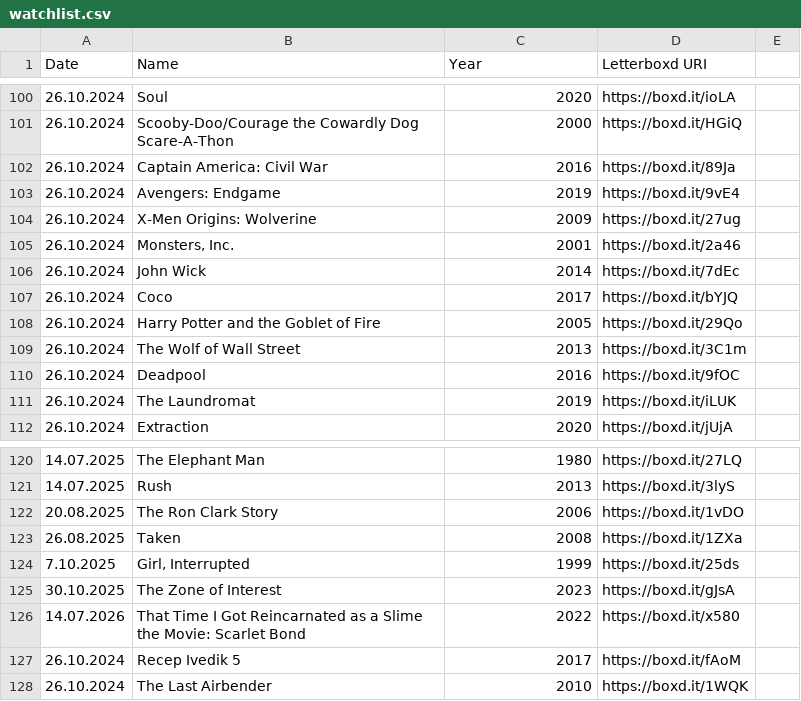
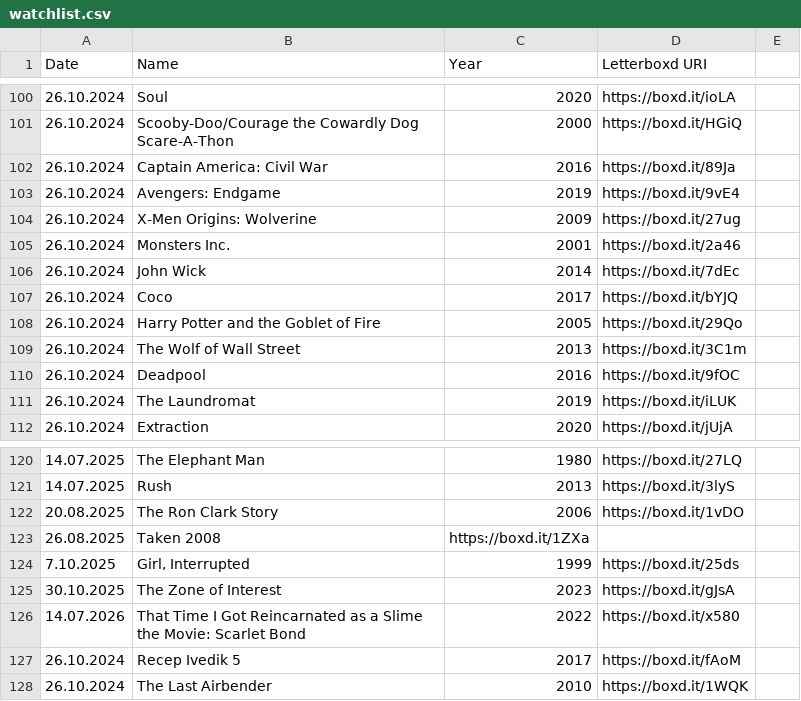
Before and after one commit to YgtEfeDvcglu/wagay-gen, a CSV file: watchlist.csv, drawn as a sheet; only a part is shown, gaps mark what is left out.

Commit message:
Update watchlist.csv

```diff
--- a/watchlist.csv
+++ b/watchlist.csv
@@ -104,3 +104,3 @@
 26.10.2024;X-Men Origins: Wolverine;2009;https://boxd.it/27ug
-26.10.2024;Monsters, Inc.;2001;https://boxd.it/2a46
+26.10.2024;Monsters Inc.;2001;https://boxd.it/2a46
 26.10.2024;John Wick;2014;https://boxd.it/7dEc
@@ -122,3 +122,3 @@
 20.08.2025;The Ron Clark Story;2006;https://boxd.it/1vDO
-26.08.2025;Taken;2008;https://boxd.it/1ZXa
+26.08.2025;Taken 2008;https://boxd.it/1ZXa
 7.10.2025;Girl, Interrupted;1999;https://boxd.it/25ds
```
